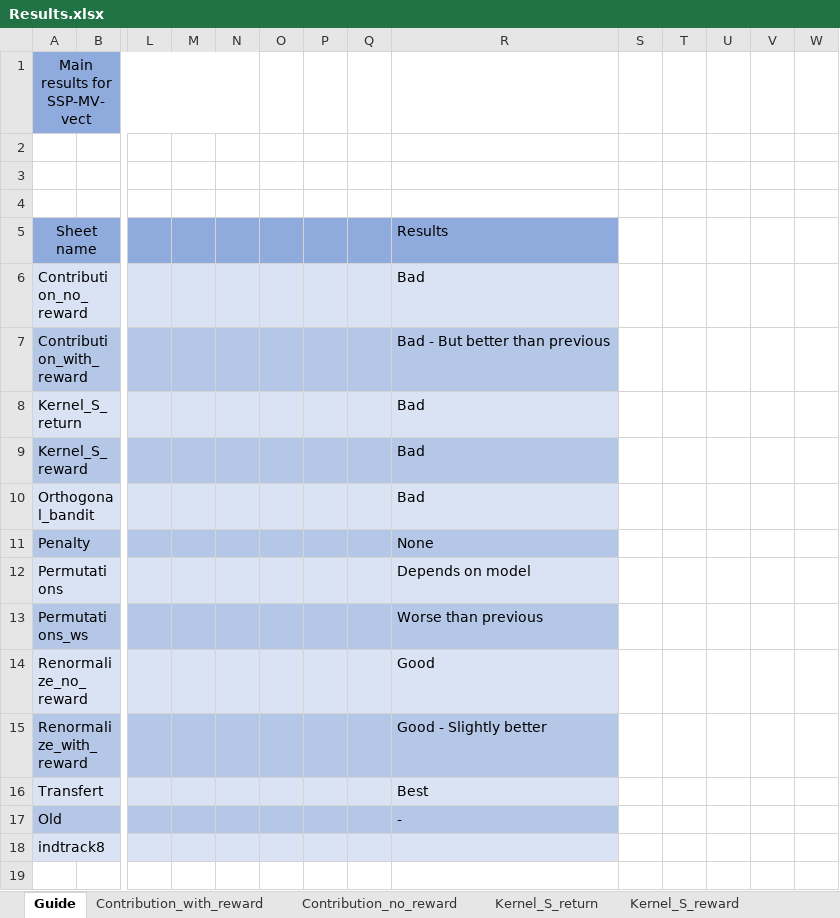
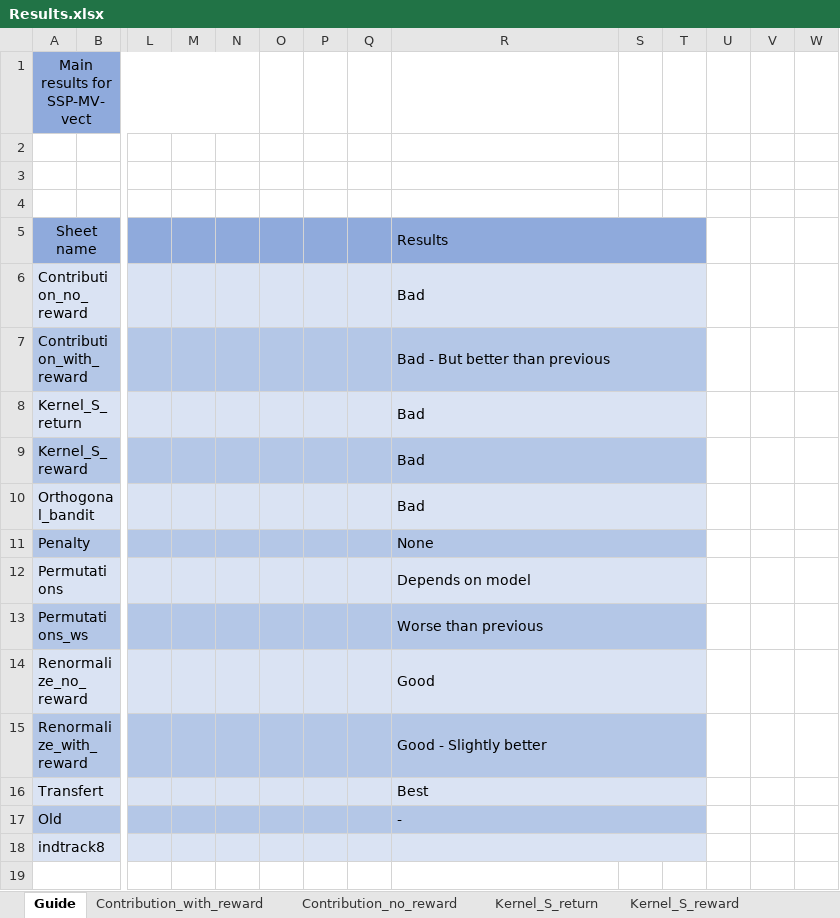
Before and after one commit to TAN-Victor/Stage_SPP, an Excel workbook: Sheets/Results.xlsx, sheet Guide, drawn as a sheet; only a part is shown, gaps mark what is left out; values as stored, in another font and other column widths than the file's, no borders; rows hold the shown columns only; the diff covers the shown part only; the diff names each change by its address in the sheet, - before the commit and + after, or states it on an @@ line.

```diff
--- a/Sheets/Results.xlsx (sheet Guide)
+++ b/Sheets/Results.xlsx (sheet Guide)
+R5:T5 merged
+R6:T6 merged
+R7:T7 merged
+R8:T8 merged
+R9:T9 merged
+R10:T10 merged
+R11:T11 merged
+R12:T12 merged
+R13:T13 merged
+R14:T14 merged
+R15:T15 merged
+R16:T16 merged
+R17:T17 merged
+R18:T18 merged
+row 19: (empty)
```
Also changed, not shown: 16 added rows elsewhere in this sheet, sheet Old, Sheets/examples.xlsx.
